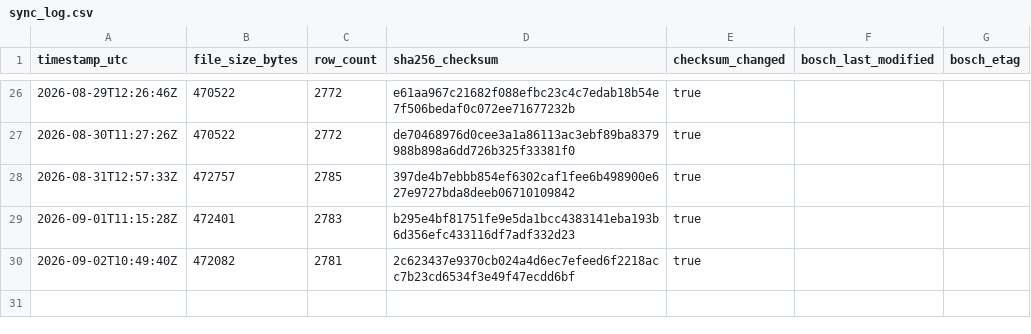
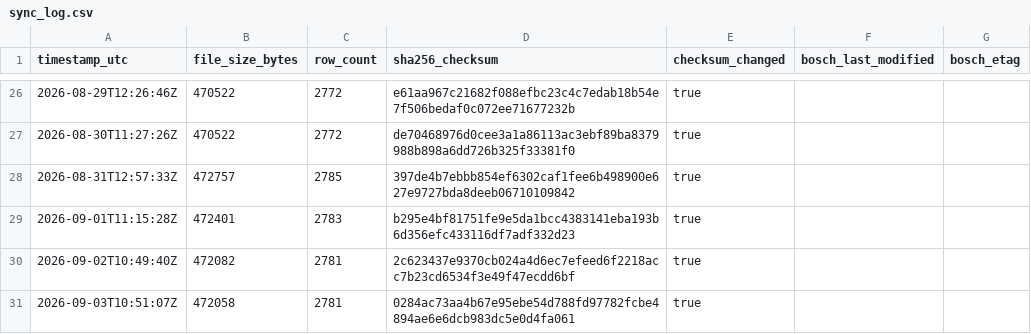
Before and after one commit to mahaveerchavda/bosch-stock-sync, a CSV file: sync_log.csv, drawn as a sheet; only a part is shown, gaps mark what is left out.

```diff
--- a/sync_log.csv
+++ b/sync_log.csv
@@ -30 +30,2 @@ timestamp_utc,file_size_bytes,row_count,sha256_checksum,checksum_changed,bosch_l
 2026-09-02T10:49:40Z,472082,2781,2c623437e9370cb024a4d6ec7efeed6f2218acc7b23cd6534f3e49f47ecdd6bf,true,"",""
+2026-09-03T10:51:07Z,472058,2781,0284ac73aa4b67e95ebe54d788fd97782fcbe4894ae6e6dcb983dc5e0d4fa061,true,"",""
```
Also changed, not shown: bosch_stock_export.csv, 1 other file.
